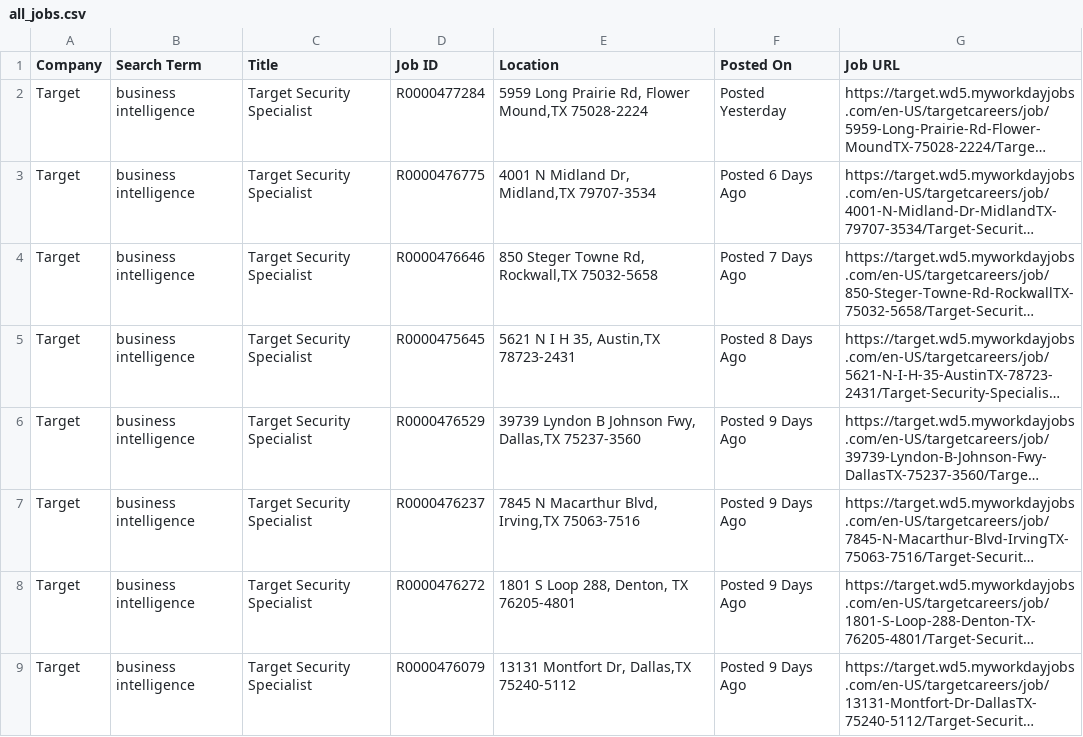
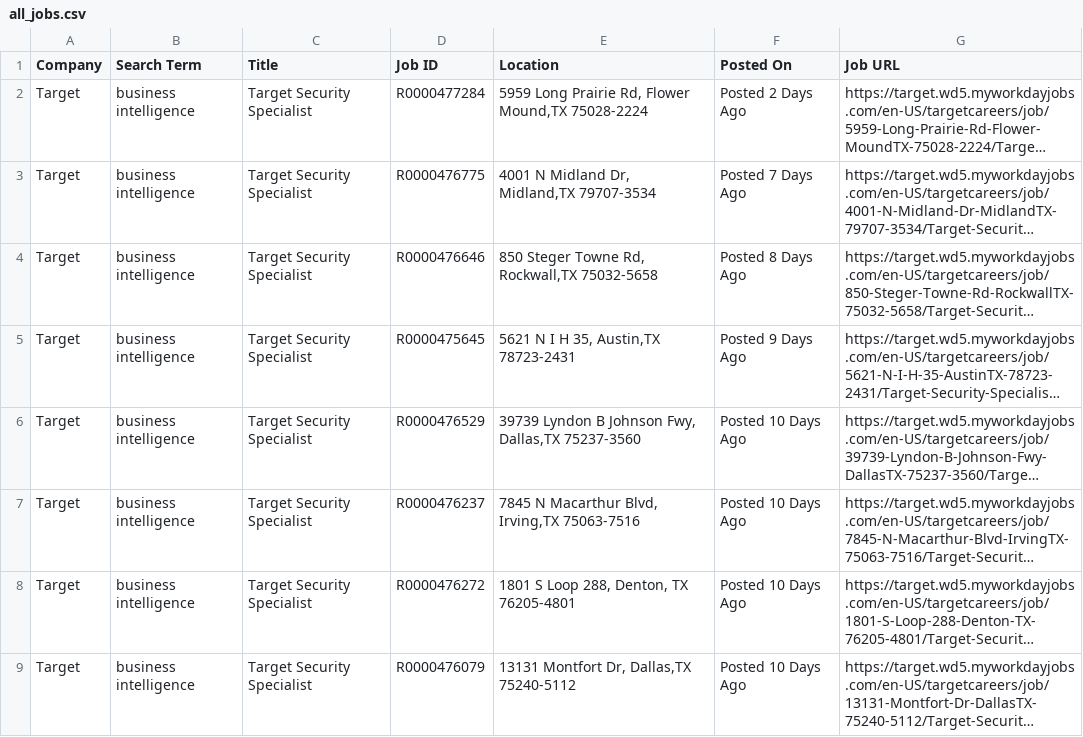
Before and after one commit to melbydick/BUSA521-Capstone, a CSV file: all_jobs.csv, drawn as a sheet; only a part is shown; long unchanged cells end in …; the diff covers the shown part only; the diff names each change by its address in the sheet, - before the commit and + after, or states it on an @@ line.

```diff
--- a/all_jobs.csv
+++ b/all_jobs.csv
-F2 (Posted On): Posted Yesterday
+F2 (Posted On): Posted 2 Days Ago
-F3 (Posted On): Posted 6 Days Ago
+F3 (Posted On): Posted 7 Days Ago
-F4 (Posted On): Posted 7 Days Ago
+F4 (Posted On): Posted 8 Days Ago
-F5 (Posted On): Posted 8 Days Ago
+F5 (Posted On): Posted 9 Days Ago
-F6:F9 (Posted On): Posted 9 Days Ago
+F6:F9 (Posted On): Posted 10 Days Ago
```
Also changed, not shown: 13 edited cells elsewhere in this file.
